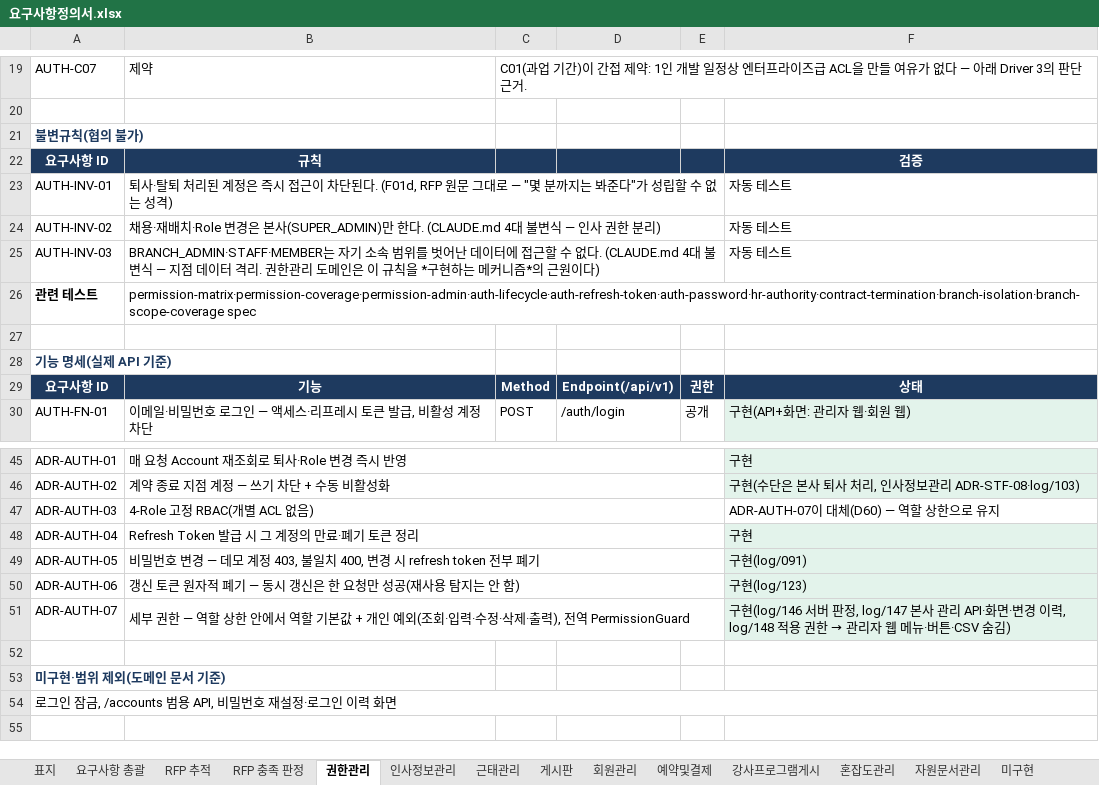
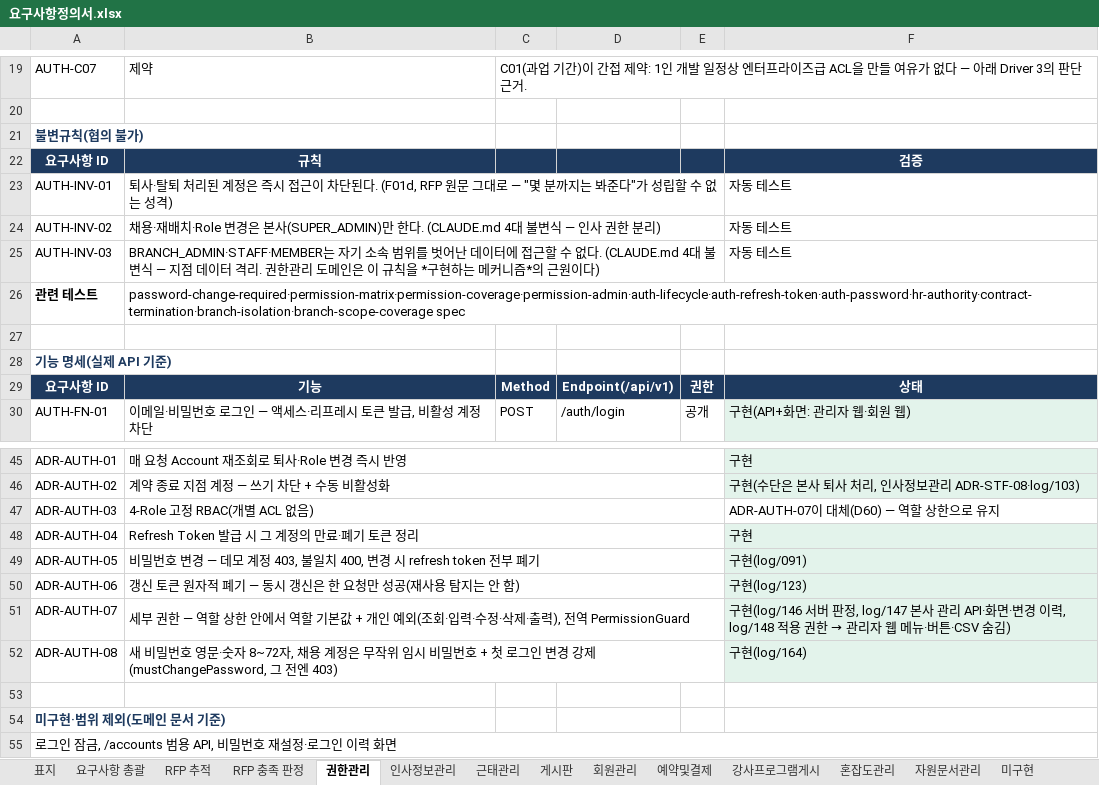
Before and after one commit to jeonghyeonme/sports-erp, an Excel workbook: docs/deliverables/요구사항정의서.xlsx, sheet 권한관리, drawn as a sheet; only a part is shown, gaps mark what is left out; values as stored, in another font and other column widths than the file's, no borders; the diff names each change by its address in the sheet, - before the commit and + after, or states it on an @@ line.

```diff
--- a/docs/deliverables/요구사항정의서.xlsx (sheet 권한관리)
+++ b/docs/deliverables/요구사항정의서.xlsx (sheet 권한관리)
-B26: permission-matrix·permission-coverage·permission-admin·auth-lifecycle·auth-refresh-token·auth-password·hr-authority·contract-termination·branch-isolation·branch-scope-coverage spec
+B26: password-change-required·permission-matrix·permission-coverage·permission-admin·auth-lifecycle·auth-refresh-token·auth-password·hr-authority·contract-termination·branch-isolation·branch-scope-coverage spec
+row 52: ADR-AUTH-08 | 새 비밀번호 영문·숫자 8~72자, 채용 계정은 무작위 임시 비밀번호 + 첫 로그인 변경 강제(mustChangePassword, 그 전엔 403) |  |  |  | 구현(log/164)
```
Also changed, not shown: sheet 요구사항 총괄, sheet 미구현, sheet RFP 충족 판정, sheet 표지, sheet RFP 추적, 3 other files.
